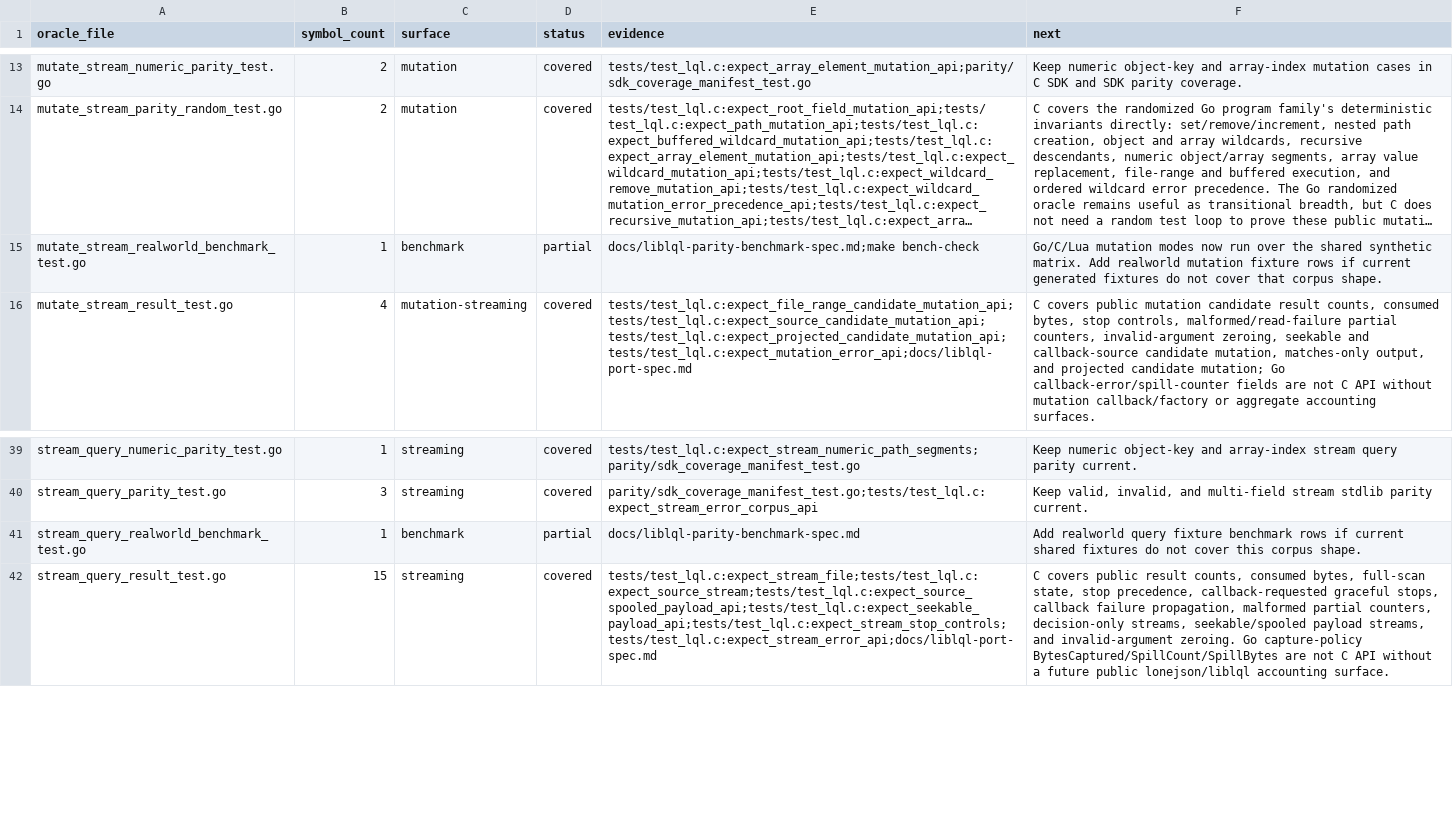
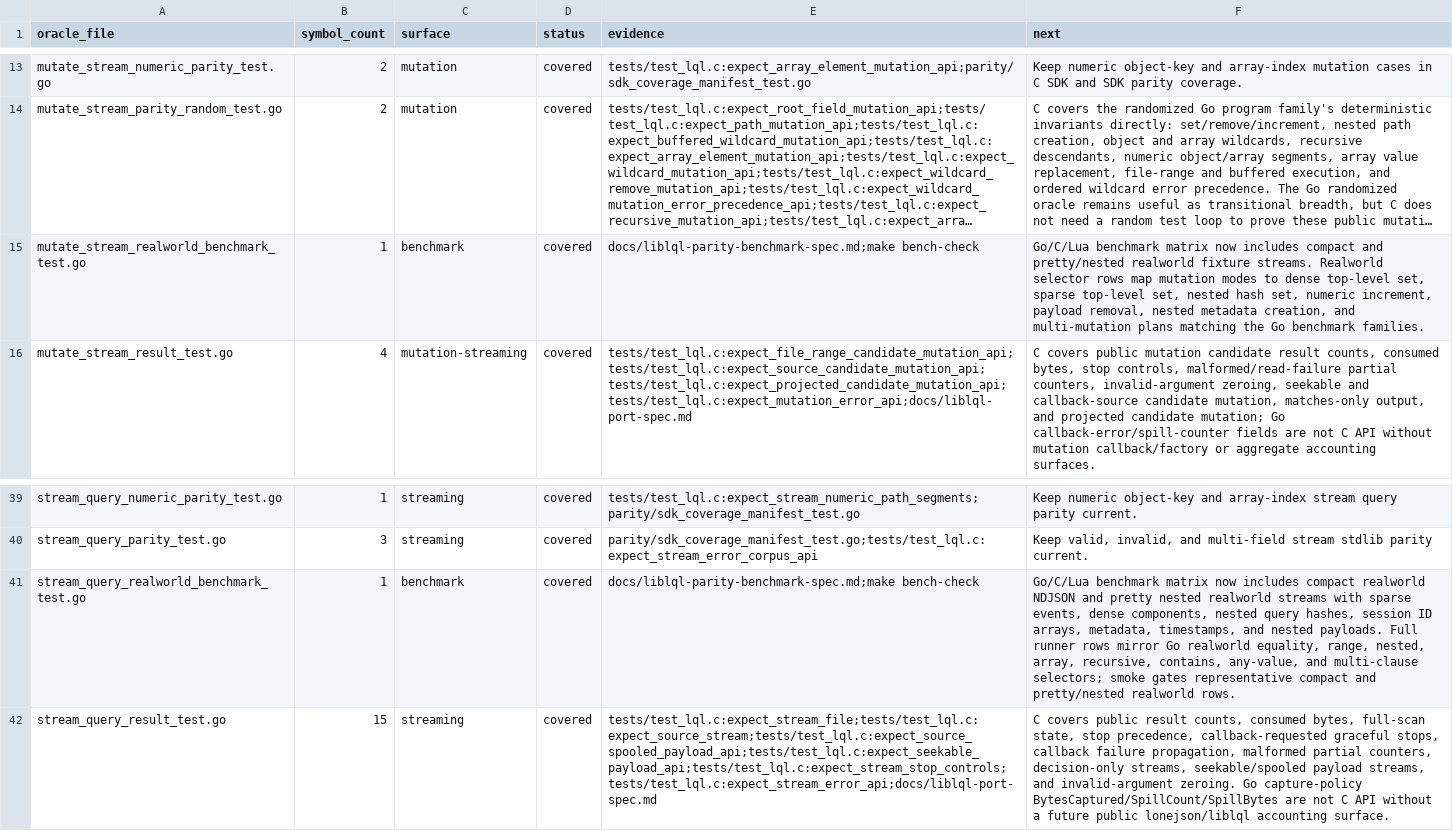
Before and after one commit to sa6mwa/liblql, a TSV file: parity/oracle_inventory.tsv, drawn as a sheet; only a part is shown, gaps mark what is left out; long unchanged cells end in …; the diff names each change by its address in the sheet, - before the commit and + after, or states it on an @@ line.

Commit message:
test(bench): cover realworld benchmark fixtures

```diff
--- a/parity/oracle_inventory.tsv
+++ b/parity/oracle_inventory.tsv
-D15 (status): partial
+D15 (status): covered
-F15 (next): Go/C/Lua mutation modes now run over the shared synthetic matrix. Add realworld mutation fixture rows if current generated fixtures do not cover that corpus shape.
+F15 (next): Go/C/Lua benchmark matrix now includes compact and pretty/nested realworld fixture streams. Realworld selector rows map mutation modes to dense top-level set, sparse top-level set, nested hash set, numeric increment, payload removal, nested metadata creation, and multi-mutation plans matching the Go benchmark families.
-D41 (status): partial
+D41 (status): covered
-E41 (evidence): docs/liblql-parity-benchmark-spec.md
+E41 (evidence): docs/liblql-parity-benchmark-spec.md;make bench-check
-F41 (next): Add realworld query fixture benchmark rows if current shared fixtures do not cover this corpus shape.
+F41 (next): Go/C/Lua benchmark matrix now includes compact realworld NDJSON and pretty nested realworld streams with sparse events, dense components, nested query hashes, session ID arrays, metadata, timestamps, and nested payloads. Full runner rows mirror Go realworld equality, range, nested, array, recursive, contains, any-value, and multi-clause selectors; smoke gates representative compact and pretty/nested realworld rows.
```
Also changed, not shown: 5 other files.
